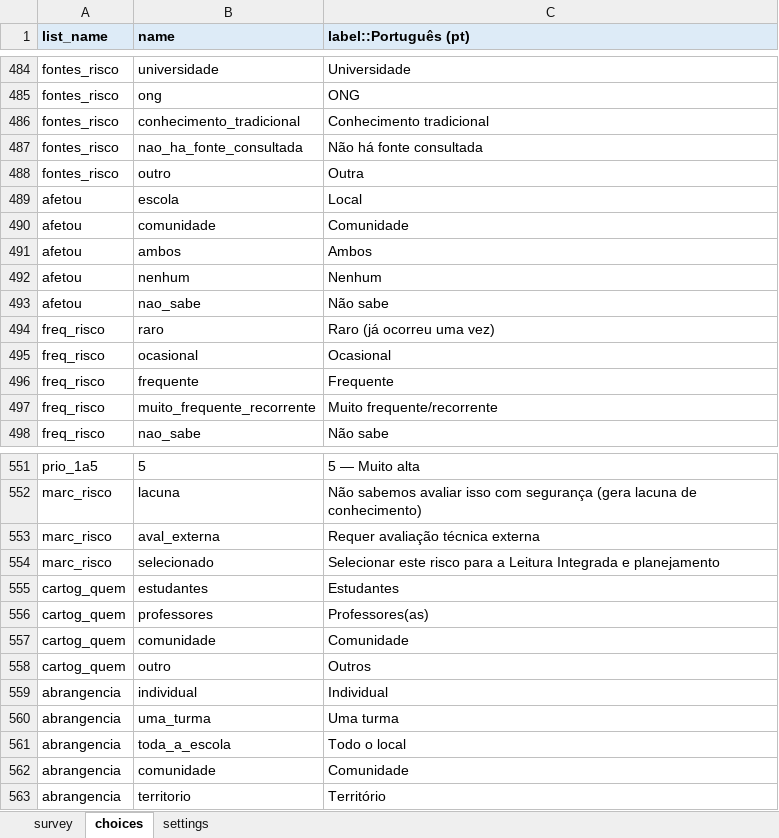
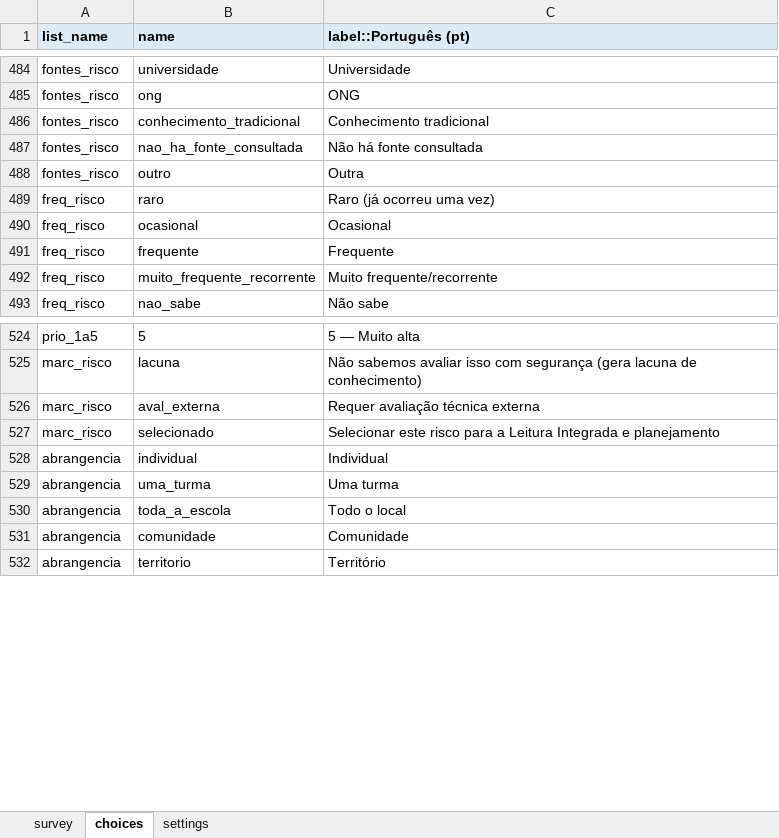
Before and after one commit to maiagreici/secadi, an Excel workbook: kobo/gestores_diagnostico_completo.xlsx, sheet choices, drawn as a sheet; only a part is shown, gaps mark what is left out; values as stored, in another font and other column widths than the file's, no borders; removed rows and columns are numbered as before the commit, all else as after; the diff covers the shown part only; the diff names each change by its address in the sheet, - before the commit and + after, or states it on an @@ line.

```diff
--- a/kobo/gestores_diagnostico_completo.xlsx (sheet choices)
+++ b/kobo/gestores_diagnostico_completo.xlsx (sheet choices)
-row 489: afetou | escola | Local
-row 490: afetou | comunidade | Comunidade
-row 491: afetou | ambos | Ambos
-row 492: afetou | nenhum | Nenhum
-row 493: afetou | nao_sabe | Não sabe
-row 555: cartog_quem | estudantes | Estudantes
-row 556: cartog_quem | professores | Professores(as)
-row 557: cartog_quem | comunidade | Comunidade
-row 558: cartog_quem | outro | Outros
```
Also changed, not shown: 38 added rows and 22 removed rows elsewhere in this sheet, sheet survey, kobo/comunidade_diagnostico_completo.xlsx, kobo/comunidade_semana1_diagnostico.xlsx, 10 other files.
